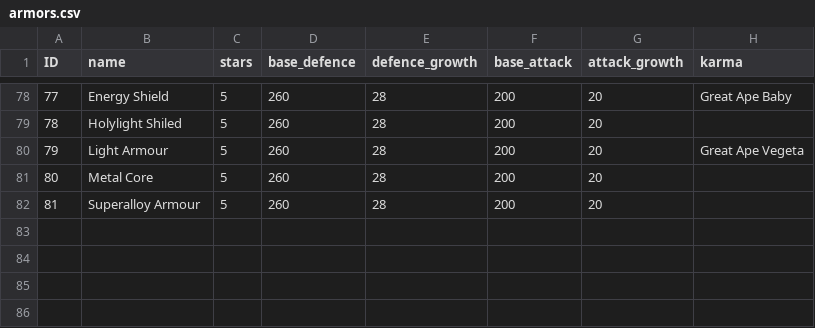
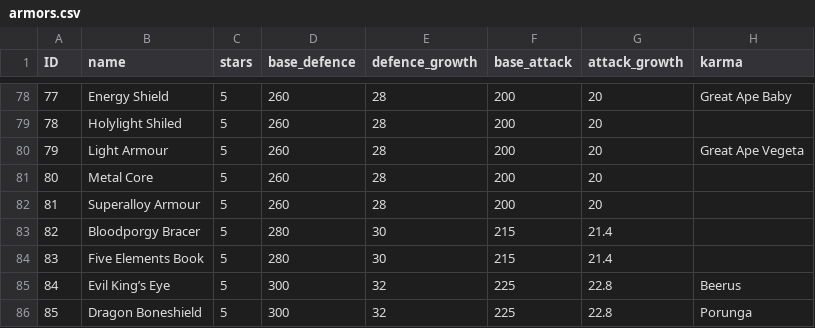
Before and after one commit to RedSparr0w/super_saga, a CSV file: armors.csv, drawn as a sheet; only a part is shown, gaps mark what is left out.

Commit message:
add v5.2 weapons & armors

```diff
--- a/armors.csv
+++ b/armors.csv
@@ -82 +82,5 @@ ID,name,stars,base_defence,defence_growth,base_attack,attack_growth,karma
 81,Superalloy Armour,5,260,28,200,20,
+82,Bloodporgy Bracer,5,280,30,215,21.4,
+83,Five Elements Book,5,280,30,215,21.4,
+84,Evil King’s Eye,5,300,32,225,22.8,Beerus
+85,Dragon Boneshield,5,300,32,225,22.8,Porunga
```
Also changed, not shown: weapons.csv.
